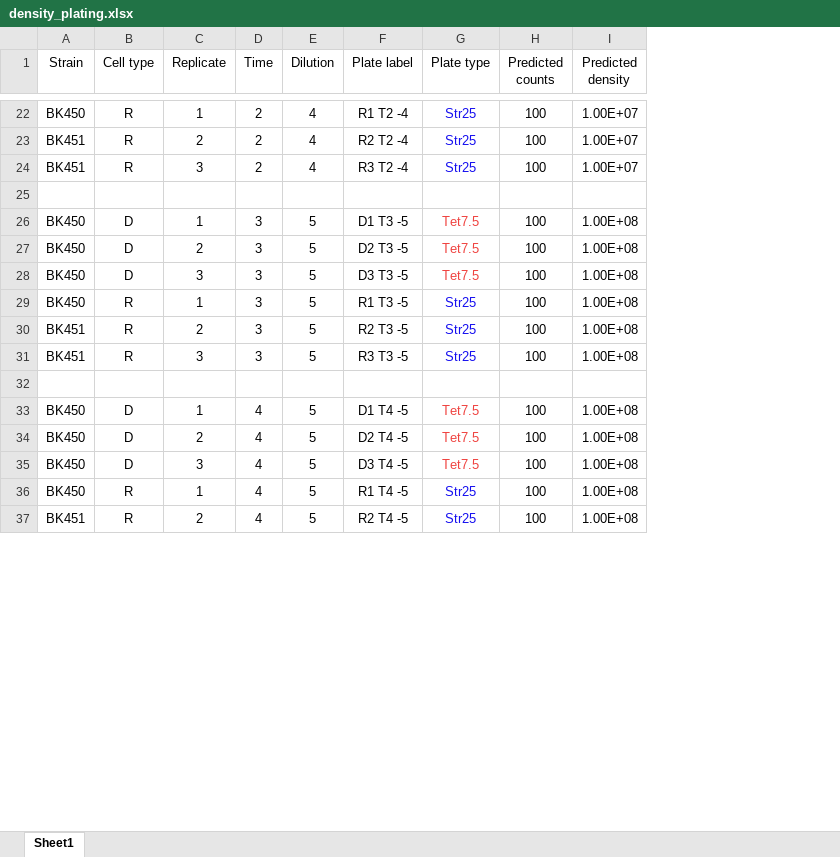
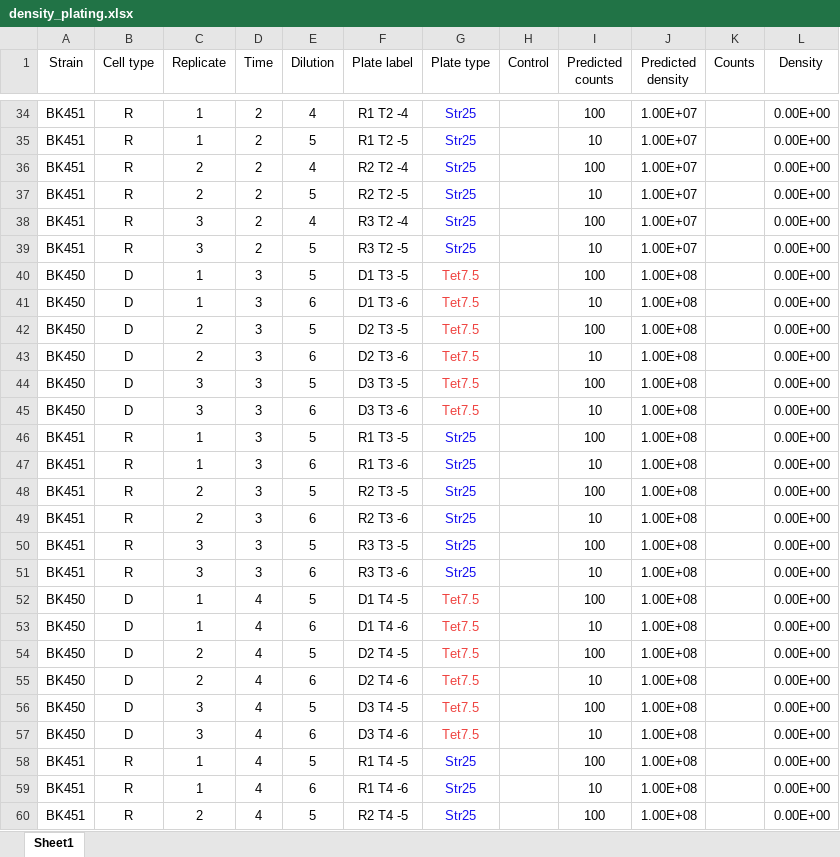
Before and after one commit to livkosterlitz/LDM, an Excel workbook: Validating_selection_scheme/Collect_bacterial_growth_curves/density_plating.xlsx, sheet Sheet1, drawn as a sheet; only a part is shown, gaps mark what is left out; values as stored, in another font and other column widths than the file's, no borders; addresses are those after the commit; the diff covers the shown part only; the diff names each change by its address in the sheet, - before the commit and + after, or states it on an @@ line.

```diff
--- a/Validating_selection_scheme/Collect_bacterial_growth_curves/density_plating.xlsx (sheet Sheet1)
+++ b/Validating_selection_scheme/Collect_bacterial_growth_curves/density_plating.xlsx (sheet Sheet1)
+column H (Control), empty
+column K (Counts), empty
+column L (Density), row 34: 0.00E+00; row 36: 0.00E+00; rows 38-40: all 0.00E+00; row 42: 0.00E+00; row 44: 0.00E+00; row 46: 0.00E+00; row 48: 0.00E+00; rows 50-52: all 0.00E+00; row 54: 0.00E+00; row 56: 0.00E+00; row 58: 0.00E+00; row 60: 0.00E+00
-A34 (Strain): BK450
+A34 (Strain): BK451
+row 35: BK451 | R | 1 | 2 | 5 | R1 T2 -5 | Str25 |  | 10 | 1.00E+07 |  | 0.00E+00
+row 37: BK451 | R | 2 | 2 | 5 | R2 T2 -5 | Str25 |  | 10 | 1.00E+07 |  | 0.00E+00
-row 39: (empty)
+row 39: BK451 | R | 3 | 2 | 5 | R3 T2 -5 | Str25 |  | 10 | 1.00E+07 |  | 0.00E+00
+row 41: BK450 | D | 1 | 3 | 6 | D1 T3 -6 | Tet7.5 |  | 10 | 1.00E+08 |  | 0.00E+00
+row 43: BK450 | D | 2 | 3 | 6 | D2 T3 -6 | Tet7.5 |  | 10 | 1.00E+08 |  | 0.00E+00
+row 45: BK450 | D | 3 | 3 | 6 | D3 T3 -6 | Tet7.5 |  | 10 | 1.00E+08 |  | 0.00E+00
-A46 (Strain): BK450
+A46 (Strain): BK451
+row 47: BK451 | R | 1 | 3 | 6 | R1 T3 -6 | Str25 |  | 10 | 1.00E+08 |  | 0.00E+00
+row 49: BK451 | R | 2 | 3 | 6 | R2 T3 -6 | Str25 |  | 10 | 1.00E+08 |  | 0.00E+00
-row 51: (empty)
+row 51: BK451 | R | 3 | 3 | 6 | R3 T3 -6 | Str25 |  | 10 | 1.00E+08 |  | 0.00E+00
+row 53: BK450 | D | 1 | 4 | 6 | D1 T4 -6 | Tet7.5 |  | 10 | 1.00E+08 |  | 0.00E+00
+row 55: BK450 | D | 2 | 4 | 6 | D2 T4 -6 | Tet7.5 |  | 10 | 1.00E+08 |  | 0.00E+00
+row 57: BK450 | D | 3 | 4 | 6 | D3 T4 -6 | Tet7.5 |  | 10 | 1.00E+08 |  | 0.00E+00
-A58 (Strain): BK450
+A58 (Strain): BK451
+row 59: BK451 | R | 1 | 4 | 6 | R1 T4 -6 | Str25 |  | 10 | 1.00E+08 |  | 0.00E+00
```
Also changed, not shown: 20 added rows, 1 removed row and 37 edited cells elsewhere in this sheet, formulas that keep their value, Validating_selection_scheme/Collect_bacterial_growth_curves/recorded_density_plating.xlsx, 15 other files.
